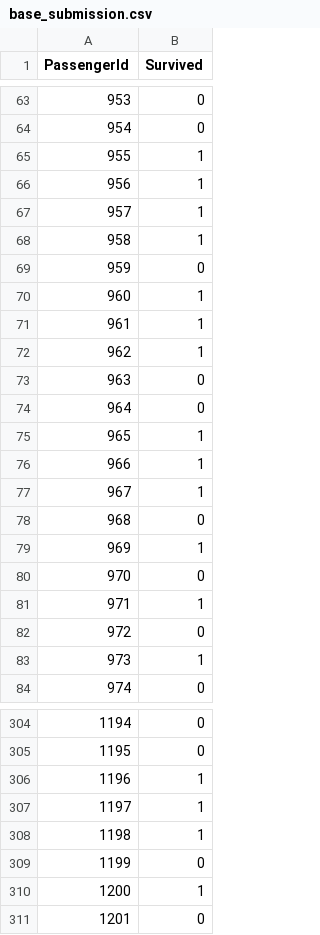
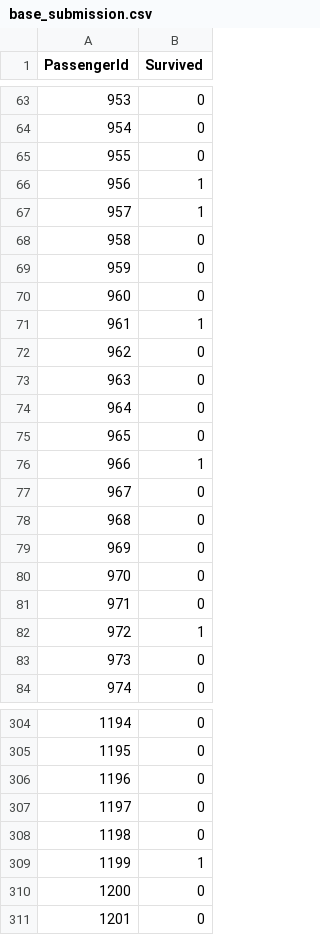
Before and after one commit to mayanksinghkgp/Mini_Projects, a CSV file: Machine_learning_form_disaster/base_submission.csv, drawn as a sheet; only a part is shown, gaps mark what is left out; the diff covers the shown part only.

Commit message:
Update base_submission.csv

```diff
--- a/Machine_learning_form_disaster/base_submission.csv
+++ b/Machine_learning_form_disaster/base_submission.csv
@@ -64,21 +64,21 @@ PassengerId,Survived
 954,0
-955,1
+955,0
 956,1
 957,1
-958,1
+958,0
 959,0
-960,1
+960,0
 961,1
-962,1
+962,0
 963,0
 964,0
-965,1
+965,0
 966,1
-967,1
+967,0
 968,0
-969,1
+969,0
 970,0
-971,1
-972,0
-973,1
+971,0
+972,1
+973,0
 974,0
@@ -305,7 +305,7 @@ PassengerId,Survived
 1195,0
-1196,1
-1197,1
-1198,1
-1199,0
-1200,1
+1196,0
+1197,0
+1198,0
+1199,1
+1200,0
 1201,0
```
Also changed, not shown: 92 edited cells elsewhere in this file.
